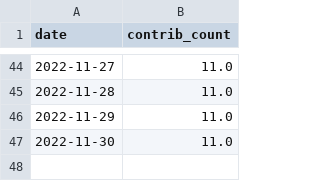
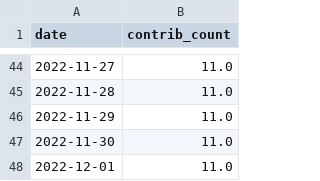
Before and after one commit to maxisoft/github-contributions-predictor, a CSV file: maxisoft.csv, drawn as a sheet; only a part is shown, gaps mark what is left out.

```diff
--- a/maxisoft.csv
+++ b/maxisoft.csv
@@ -47 +47,2 @@ date,contrib_count
 2022-11-30,11.0
+2022-12-01,11.0
```
Also changed, not shown: tieonlinux.csv.
